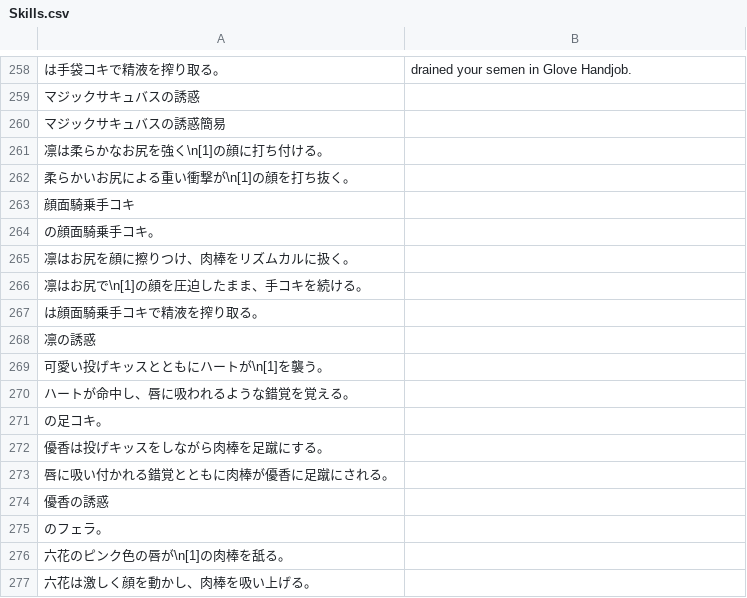
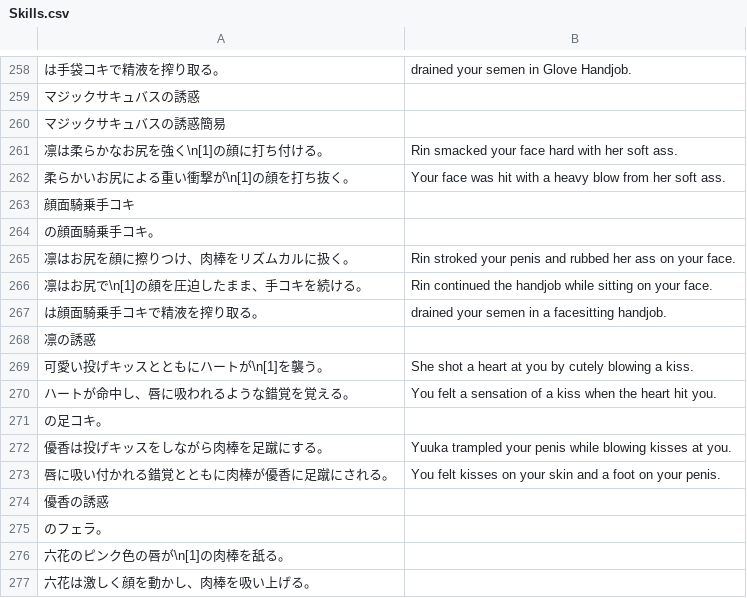
Before and after one commit to PummelsTL/TowerOfAlfimia, a CSV file: www/data/Skills.csv, drawn as a sheet; only a part is shown, gaps mark what is left out; the diff names each change by its address in the sheet, - before the commit and + after, or states it on an @@ line.

Commit message:
Update Skills.csv

```diff
--- a/www/data/Skills.csv
+++ b/www/data/Skills.csv
-B261: (empty)
+B261: Rin smacked your face hard with her soft ass.
-B262: (empty)
+B262: Your face was hit with a heavy blow from her soft ass.
-B265: (empty)
+B265: Rin stroked your penis and rubbed her ass on your face.
-B266: (empty)
+B266: Rin continued the handjob while sitting on your face.
-B267: (empty)
+B267: drained your semen in a facesitting handjob.
-B269: (empty)
+B269: She shot a heart at you by cutely blowing a kiss.
-B270: (empty)
+B270: You felt a sensation of a kiss when the heart hit you.
-B272: (empty)
+B272: Yuuka trampled your penis while blowing kisses at you.
-B273: (empty)
+B273: You felt kisses on your skin and a foot on your penis.
```
